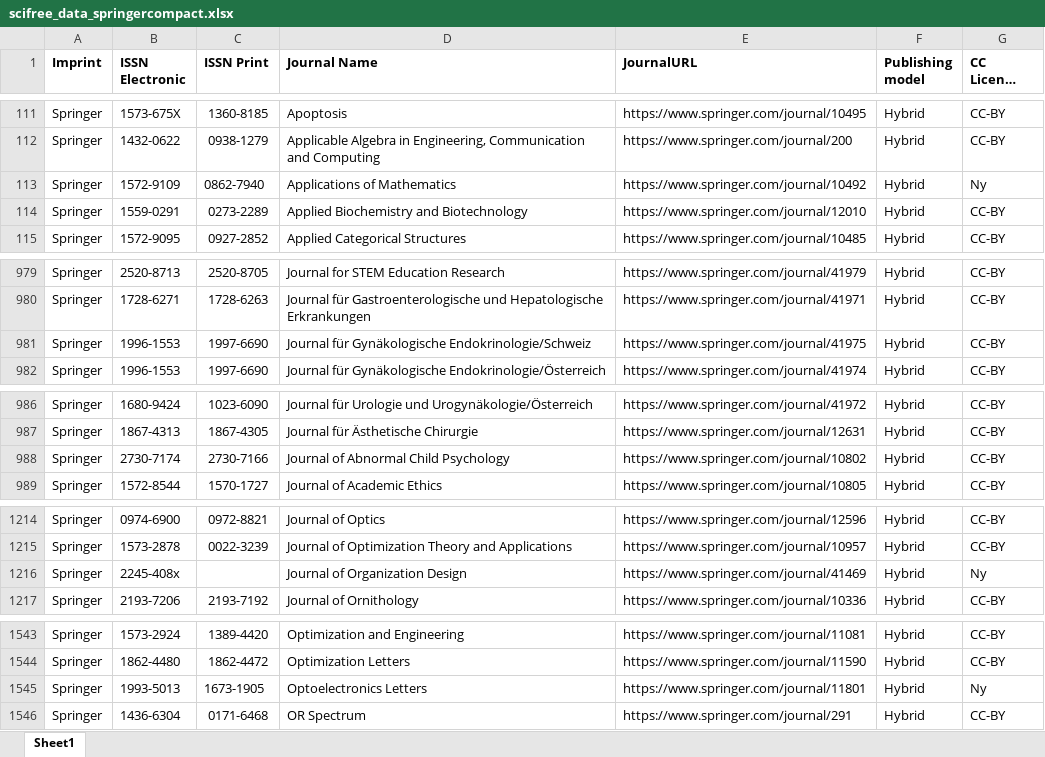
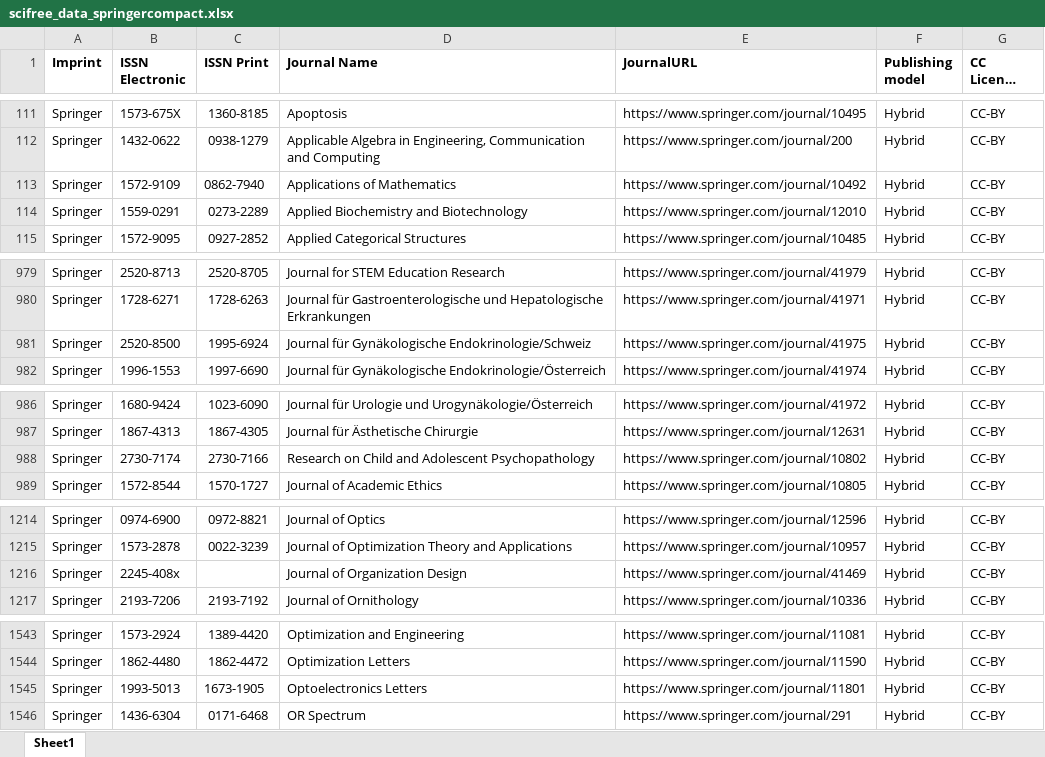
Before and after one commit to Kungbib/oa-tskr, an Excel workbook: Bibsam_tidskriftslistor/scifree_data_springercompact.xlsx, sheet Sheet1, drawn as a sheet; only a part is shown, gaps mark what is left out; long unchanged cells end in …; values as stored, in another font and other column widths than the file's, no borders; conditional formats and table styles not drawn; the diff covers the shown part only; the diff names each change by its address in the sheet, - before the commit and + after, or states it on an @@ line.

```diff
--- a/Bibsam_tidskriftslistor/scifree_data_springercompact.xlsx (sheet Sheet1)
+++ b/Bibsam_tidskriftslistor/scifree_data_springercompact.xlsx (sheet Sheet1)
-G113 (CC License options): Ny
+G113 (CC License options): CC-BY
-B981 (ISSN Electronic): 1996-1553
+B981 (ISSN Electronic): 2520-8500
-C981 (ISSN Print): 1997-6690
+C981 (ISSN Print): 1995-6924
-D988 (Journal Name): Journal of Abnormal Child Psychology
+D988 (Journal Name): Research on Child and Adolescent Psychopathology
-G1216 (CC License options): Ny
+G1216 (CC License options): CC-BY
-G1545 (CC License options): Ny
+G1545 (CC License options): CC-BY
```
Also changed, not shown: 1 added row, 1 removed row and 15 edited cells elsewhere in this sheet, Bibsam_tidskriftslistor/scifree_data_wiley.xlsx.
